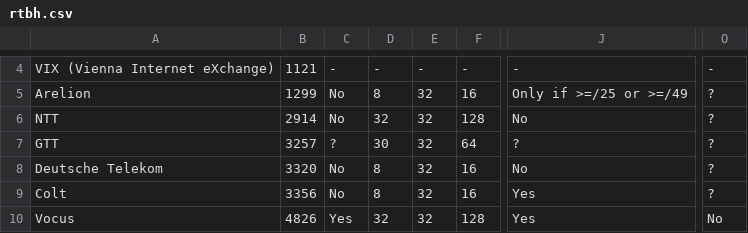
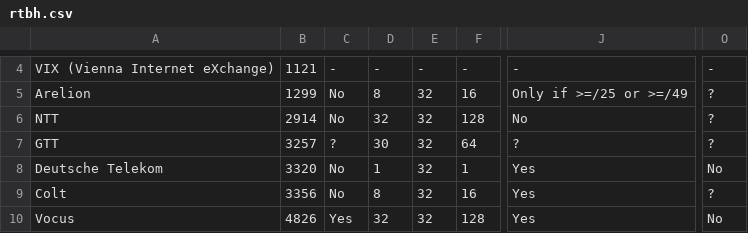
Before and after one commit to Remotely-Triggered-Black-Hole/rtbh, a CSV file: rtbh.csv, drawn as a sheet; only a part is shown, gaps mark what is left out; the diff names each change by its address in the sheet, - before the commit and + after, or states it on an @@ line.

Commit message:
Update Deutsche Telekom

```diff
--- a/rtbh.csv
+++ b/rtbh.csv
-D8: 8
+D8: 1
-F8: 16
+F8: 1
-J8: No
+J8: Yes
-O8: ?
+O8: No
```
